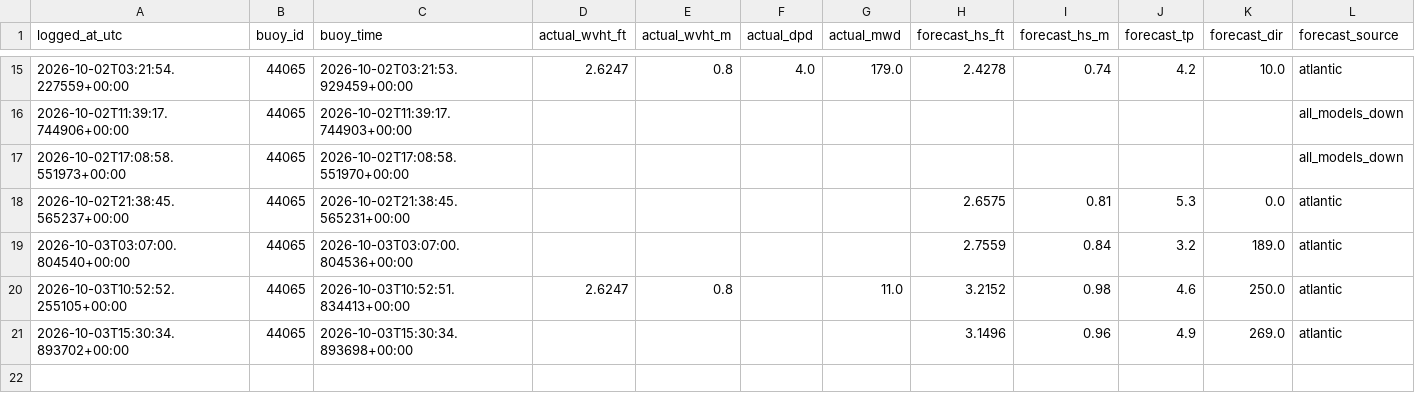
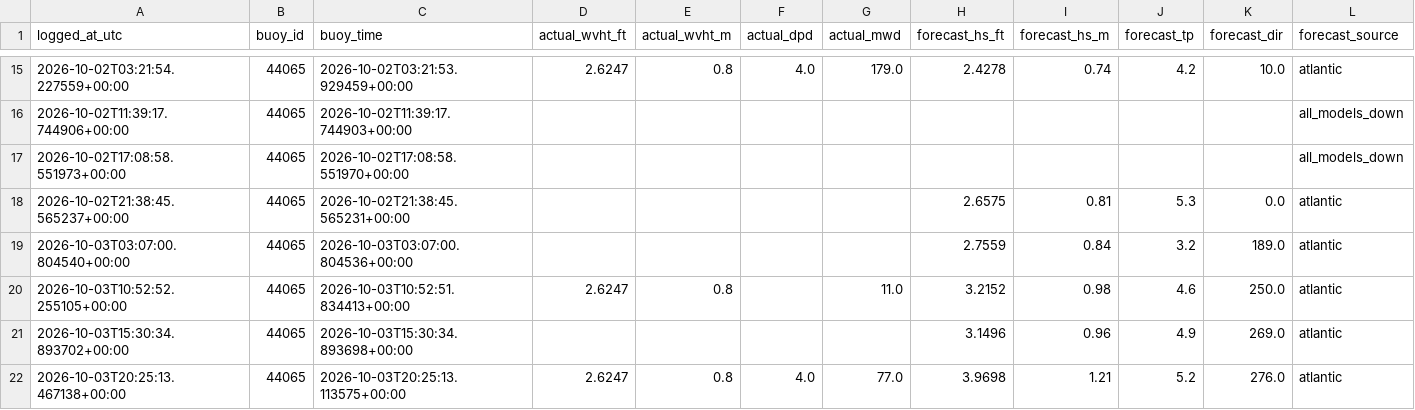
Before and after one commit to philbliss99/surfpy-custom-logger, a CSV file: data/rockaway_44065_log.csv, drawn as a sheet; only a part is shown, gaps mark what is left out; the diff names each change by its address in the sheet, - before the commit and + after, or states it on an @@ line.

Commit message:
auto log 2026-10-03T20:25:13+00:00

```diff
--- a/data/rockaway_44065_log.csv
+++ b/data/rockaway_44065_log.csv
+row 22: 2026-10-03T20:25:13.467138+00:00 | 44065 | 2026-10-03T20:25:13.113575+00:00 | 2.6247 | 0.8 | 4.0 | 77.0 | 3.9698 | 1.21 | 5.2 | 276.0 | atlantic
```
